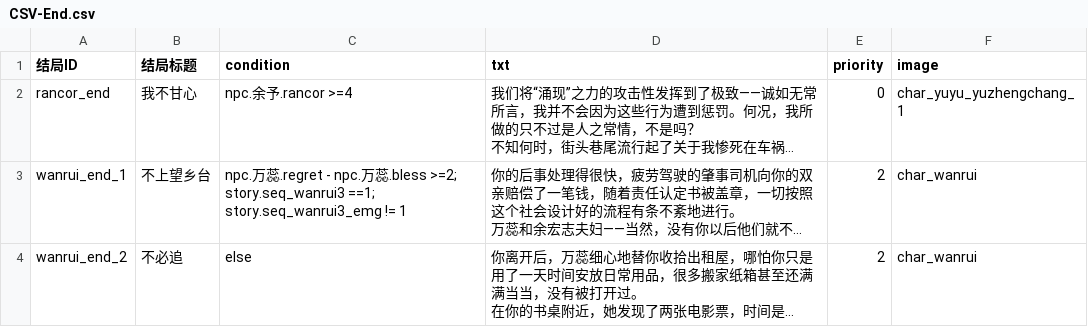
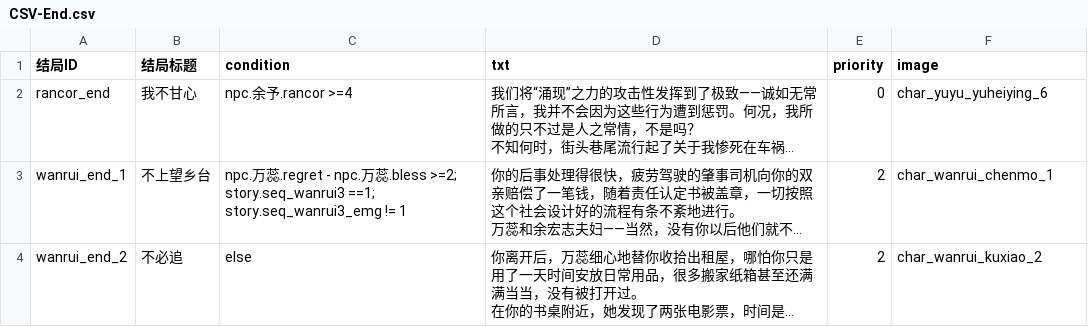
Before and after one commit to yunxi1732/IntrusiveThoughts, a CSV file: Assets/Resources/CSV/CSV-End.csv, drawn as a sheet; only a part is shown; long unchanged cells end in …; the diff covers the shown part only; the diff names each change by its address in the sheet, - before the commit and + after, or states it on an @@ line.

```diff
--- a/Assets/Resources/CSV/CSV-End.csv
+++ b/Assets/Resources/CSV/CSV-End.csv
-F2 (image): char_yuyu_yuzhengchang_1
+F2 (image): char_yuyu_yuheiying_6
-F3 (image): char_wanrui
+F3 (image): char_wanrui_chenmo_1
-F4 (image): char_wanrui
+F4 (image): char_wanrui_kuxiao_2
```
Also changed, not shown: 2 added rows and 12 edited cells elsewhere in this file, Assets/Resources/CSV/CSV-NPC.csv, Assets/Resources/CSV/CSV-NPCSchedule.csv, 54 other files.
